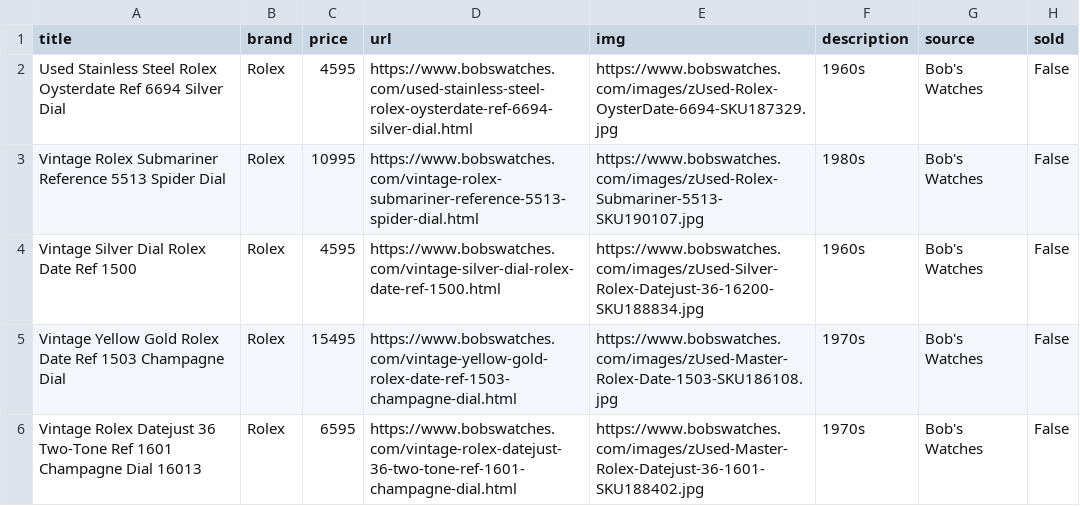
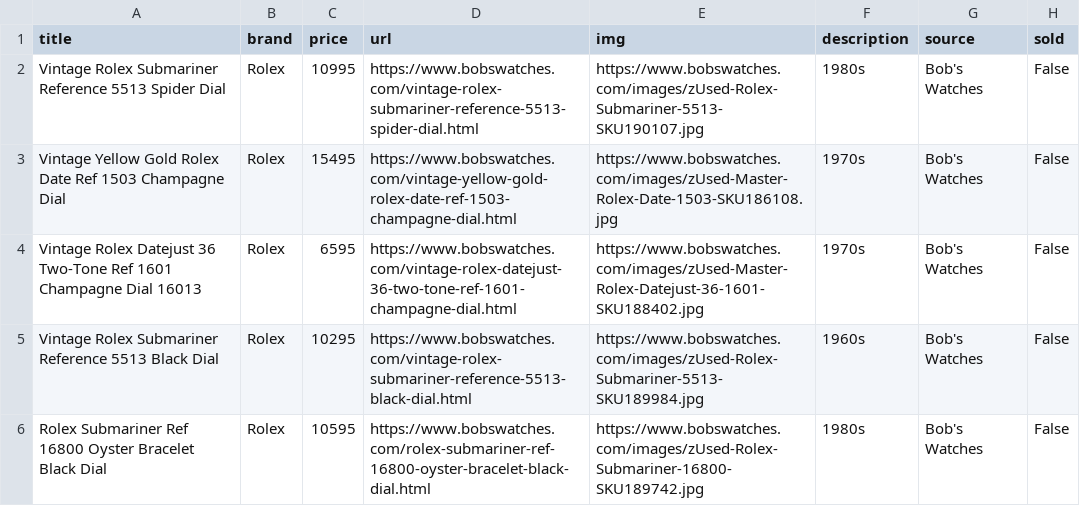
Before and after one commit to markatmutter-cloud/Dial, a CSV file: data/bobswatches.csv, drawn as a sheet; only a part is shown; the shorter side is filled out with more unchanged rows.

```diff
--- a/data/bobswatches.csv
+++ b/data/bobswatches.csv
@@ -1,5 +1,3 @@
 title,brand,price,url,img,description,source,sold
-Used Stainless Steel Rolex Oysterdate Ref 6694 Silver Dial,Rolex,4595,https://www.bobswatches.com/used-stainless-steel-rolex-oysterdate-ref-6694-silver-dial.html,https://www.bobswatches.com/images/zUsed-Rolex-OysterDate-6694-SKU187329.jpg,1960s,Bob's Watches,False
 Vintage Rolex Submariner Reference 5513 Spider Dial,Rolex,10995,https://www.bobswatches.com/vintage-rolex-submariner-reference-5513-spider-dial.html,https://www.bobswatches.com/images/zUsed-Rolex-Submariner-5513-SKU190107.jpg,1980s,Bob's Watches,False
-Vintage Silver Dial Rolex Date Ref 1500,Rolex,4595,https://www.bobswatches.com/vintage-silver-dial-rolex-date-ref-1500.html,https://www.bobswatches.com/images/zUsed-Silver-Rolex-Datejust-36-16200-SKU188834.jpg,1960s,Bob's Watches,False
 Vintage Yellow Gold Rolex Date Ref 1503 Champagne Dial,Rolex,15495,https://www.bobswatches.com/vintage-yellow-gold-rolex-date-ref-1503-champagne-dial.html,https://www.bobswatches.com/images/zUsed-Master-Rolex-Date-1503-SKU186108.jpg,1970s,Bob's Watches,False
```
Also changed, not shown: data/collectorscorner.csv, data/huntington.csv, 17 other files.
